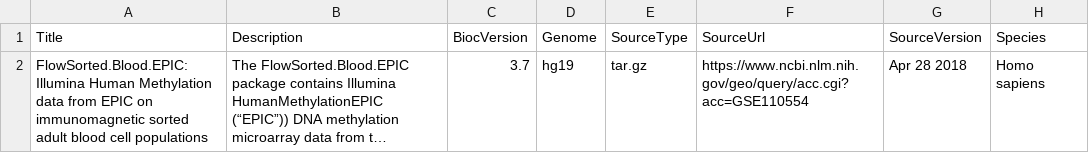
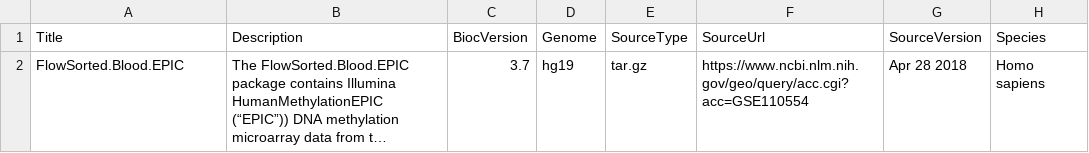
Before and after one commit to immunomethylomics/FlowSorted.Blood.EPIC, a CSV file: inst/extdata/metadata.csv, drawn as a sheet; only a part is shown; long unchanged cells end in …; the diff names each change by its address in the sheet, - before the commit and + after, or states it on an @@ line.

```diff
--- a/inst/extdata/metadata.csv
+++ b/inst/extdata/metadata.csv
-A2 (Title): FlowSorted.Blood.EPIC: Illumina Human Methylation data from EPIC on immunomagnetic sorted adult blood cell populations
+A2 (Title): FlowSorted.Blood.EPIC
```
Also changed, not shown: 7 other files.
